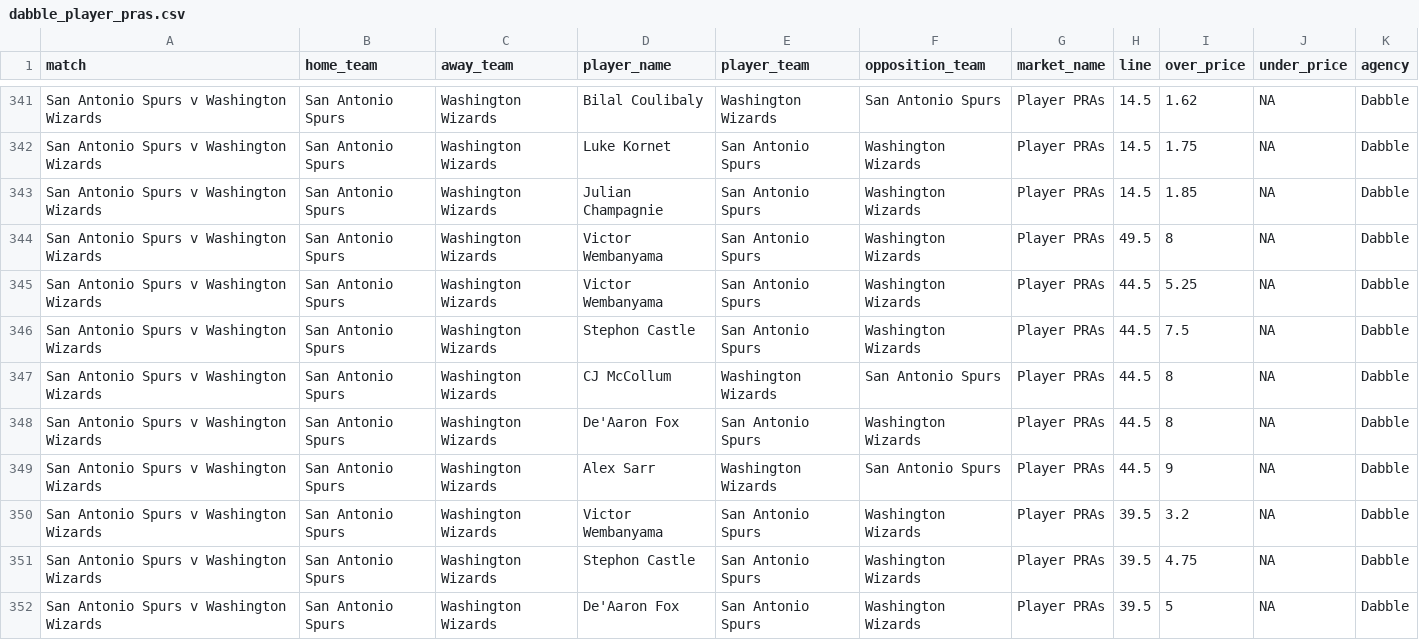
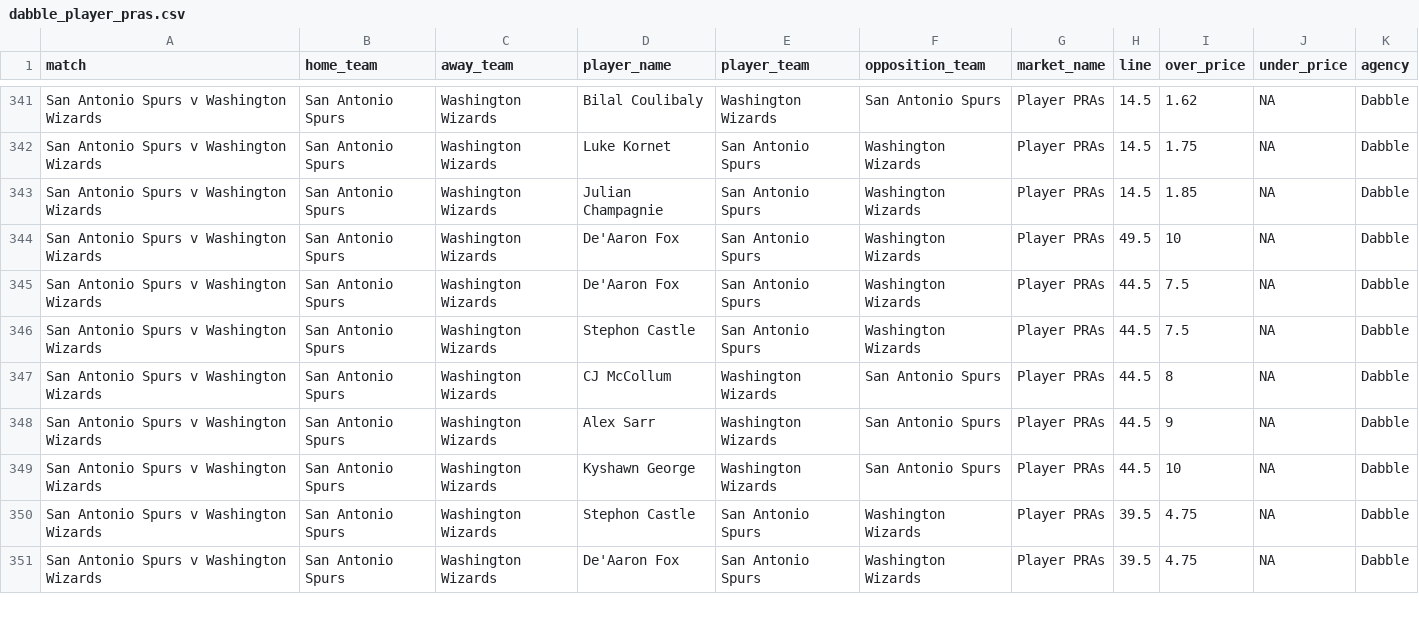
Before and after one commit to jamesbrown1417/NBA, a CSV file: Data/scraped_odds/dabble_player_pras.csv, drawn as a sheet; only a part is shown, gaps mark what is left out; the diff covers the shown part only.

```diff
--- a/Data/scraped_odds/dabble_player_pras.csv
+++ b/Data/scraped_odds/dabble_player_pras.csv
@@ -343,10 +343,9 @@ San Antonio Spurs v Washington Wizards,San Antonio Spurs,Washington Wizards,Luke
 San Antonio Spurs v Washington Wizards,San Antonio Spurs,Washington Wizards,Julian Champagnie,San Antonio Spurs,Washington Wizards,Player PRAs,14.5,1.85,NA,Dabble
-San Antonio Spurs v Washington Wizards,San Antonio Spurs,Washington Wizards,Victor Wembanyama,San Antonio Spurs,Washington Wizards,Player PRAs,49.5,8,NA,Dabble
-San Antonio Spurs v Washington Wizards,San Antonio Spurs,Washington Wizards,Victor Wembanyama,San Antonio Spurs,Washington Wizards,Player PRAs,44.5,5.25,NA,Dabble
+San Antonio Spurs v Washington Wizards,San Antonio Spurs,Washington Wizards,De'Aaron Fox,San Antonio Spurs,Washington Wizards,Player PRAs,49.5,10,NA,Dabble
+San Antonio Spurs v Washington Wizards,San Antonio Spurs,Washington Wizards,De'Aaron Fox,San Antonio Spurs,Washington Wizards,Player PRAs,44.5,7.5,NA,Dabble
 San Antonio Spurs v Washington Wizards,San Antonio Spurs,Washington Wizards,Stephon Castle,San Antonio Spurs,Washington Wizards,Player PRAs,44.5,7.5,NA,Dabble
 San Antonio Spurs v Washington Wizards,San Antonio Spurs,Washington Wizards,CJ McCollum,Washington Wizards,San Antonio Spurs,Player PRAs,44.5,8,NA,Dabble
-San Antonio Spurs v Washington Wizards,San Antonio Spurs,Washington Wizards,De'Aaron Fox,San Antonio Spurs,Washington Wizards,Player PRAs,44.5,8,NA,Dabble
 San Antonio Spurs v Washington Wizards,San Antonio Spurs,Washington Wizards,Alex Sarr,Washington Wizards,San Antonio Spurs,Player PRAs,44.5,9,NA,Dabble
-San Antonio Spurs v Washington Wizards,San Antonio Spurs,Washington Wizards,Victor Wembanyama,San Antonio Spurs,Washington Wizards,Player PRAs,39.5,3.2,NA,Dabble
+San Antonio Spurs v Washington Wizards,San Antonio Spurs,Washington Wizards,Kyshawn George,Washington Wizards,San Antonio Spurs,Player PRAs,44.5,10,NA,Dabble
 San Antonio Spurs v Washington Wizards,San Antonio Spurs,Washington Wizards,Stephon Castle,San Antonio Spurs,Washington Wizards,Player PRAs,39.5,4.75,NA,Dabble
-San Antonio Spurs v Washington Wizards,San Antonio Spurs,Washington Wizards,De'Aaron Fox,San Antonio Spurs,Washington Wizards,Player PRAs,39.5,5,NA,Dabble
+San Antonio Spurs v Washington Wizards,San Antonio Spurs,Washington Wizards,De'Aaron Fox,San Antonio Spurs,Washington Wizards,Player PRAs,39.5,4.75,NA,Dabble
```
Also changed, not shown: 5 added rows, 5 removed rows and 19 edited cells elsewhere in this file, Data/scraped_odds/dabble_player_rebounds.csv, Data/scraped_odds/dabble_player_steals.csv, 28 other files.
